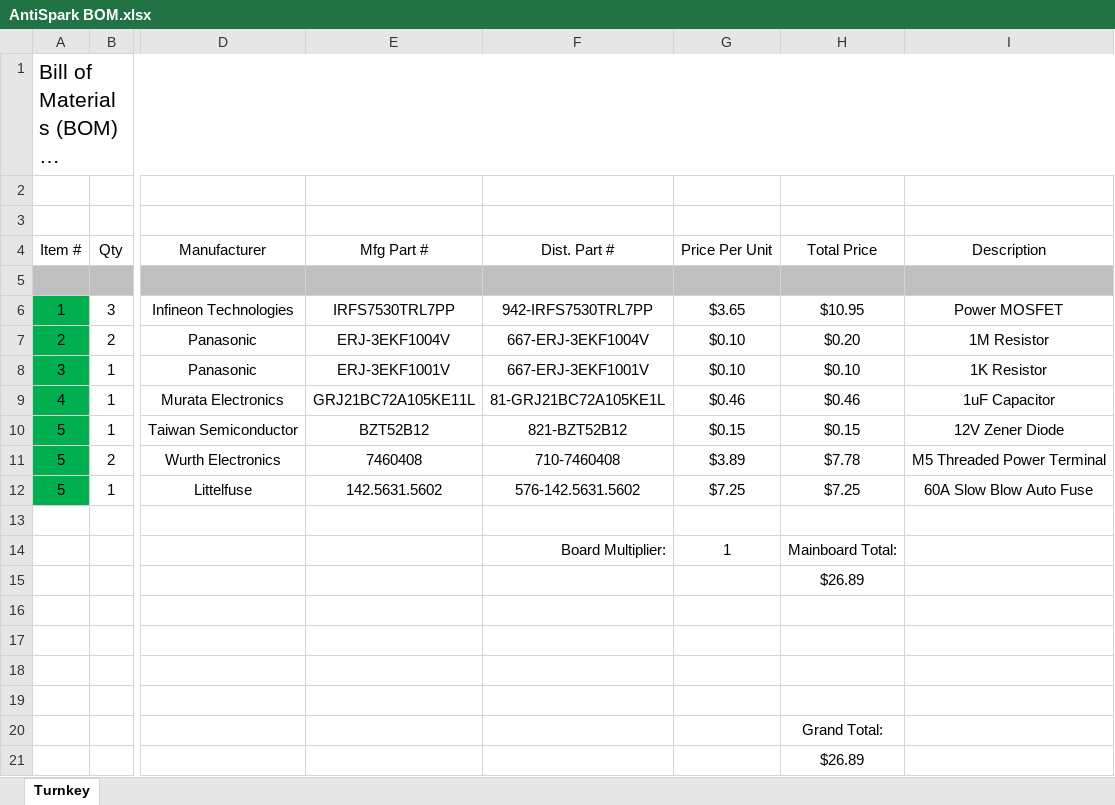
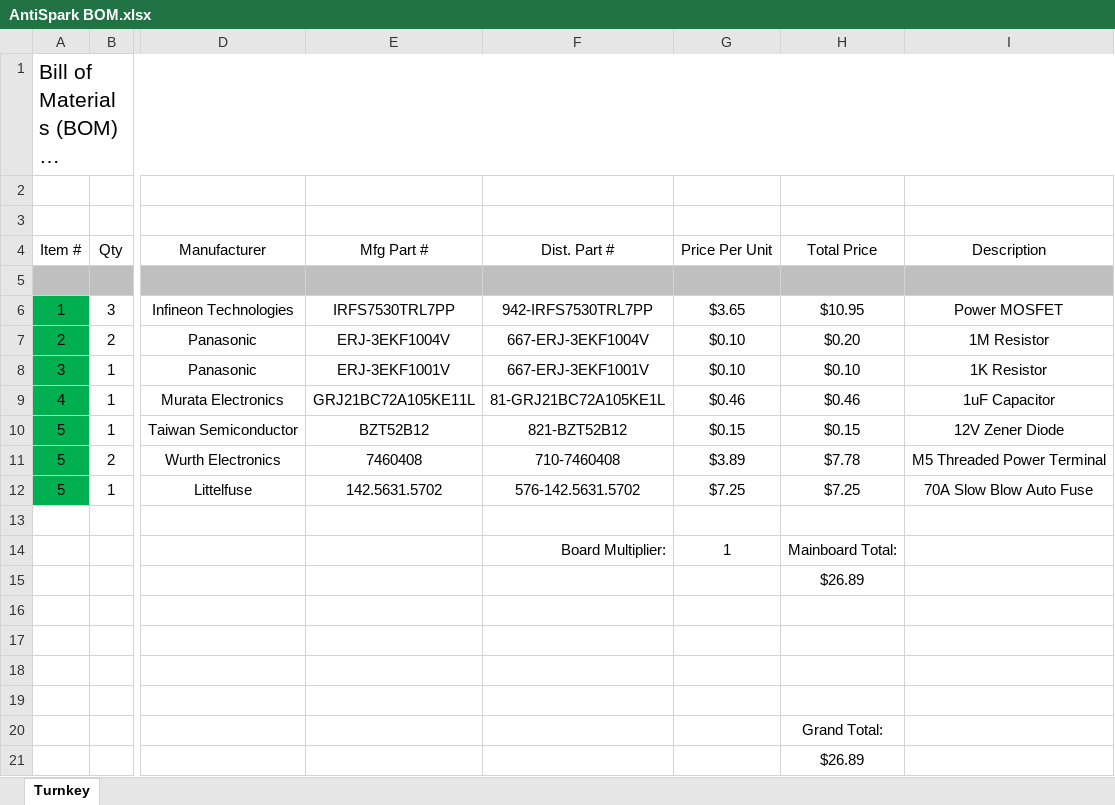
Before and after one commit to msglazer/Anti-Spark_Switch, an Excel workbook: AntiSpark BOM.xlsx, sheet Turnkey, drawn as a sheet; only a part is shown, gaps mark what is left out; long unchanged cells end in …; values as stored, in another font and other column widths than the file's, no borders; the diff names each change by its address in the sheet, - before the commit and + after, or states it on an @@ line.

Commit message:
changed fuse value

```diff
--- a/AntiSpark BOM.xlsx (sheet Turnkey)
+++ b/AntiSpark BOM.xlsx (sheet Turnkey)
-E12 (Mfg Part #): 142.5631.5602
+E12 (Mfg Part #): 142.5631.5702
-F12 (Dist. Part #): 576-142.5631.5602
+F12 (Dist. Part #): 576-142.5631.5702
-I12 (Description): 60A Slow Blow Auto Fuse
+I12 (Description): 70A Slow Blow Auto Fuse
```
